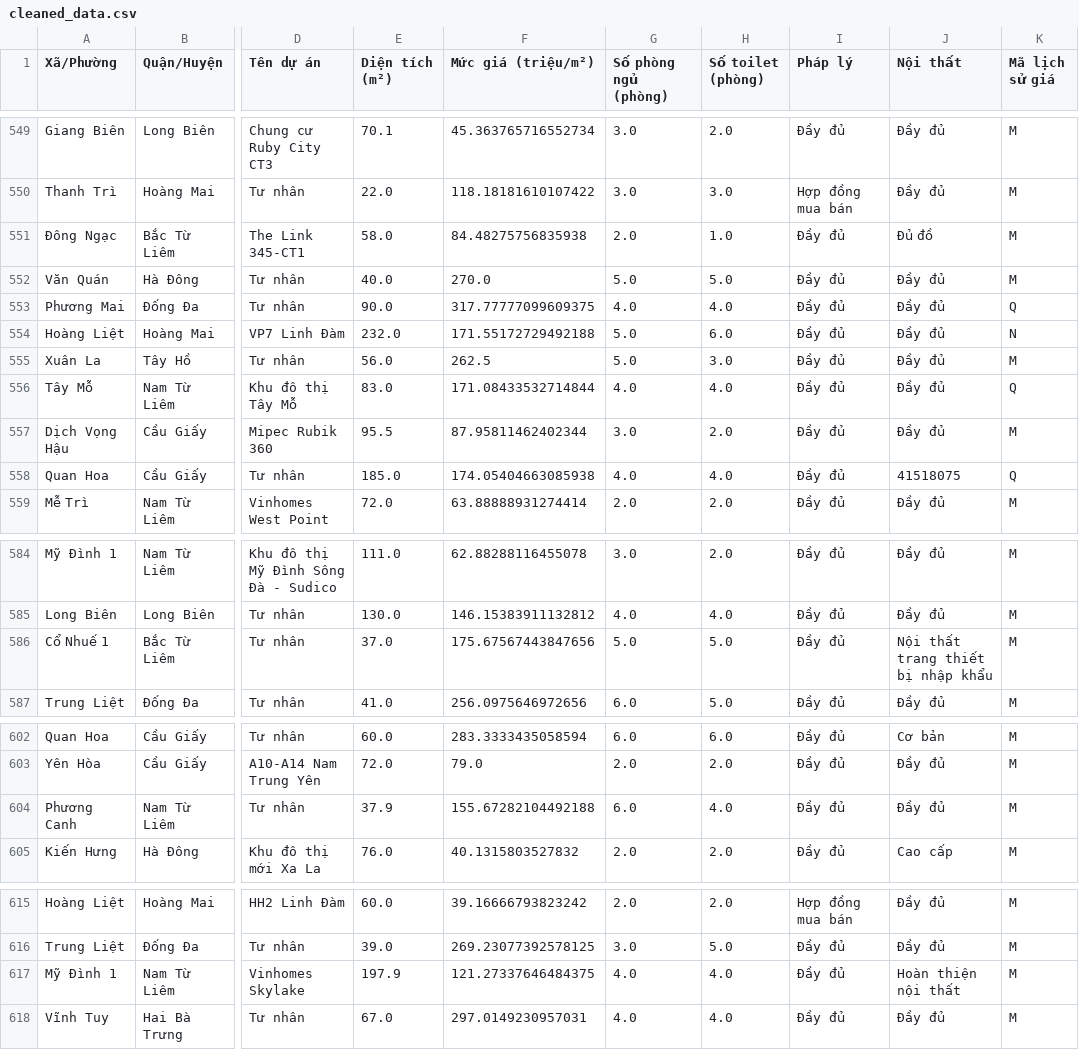
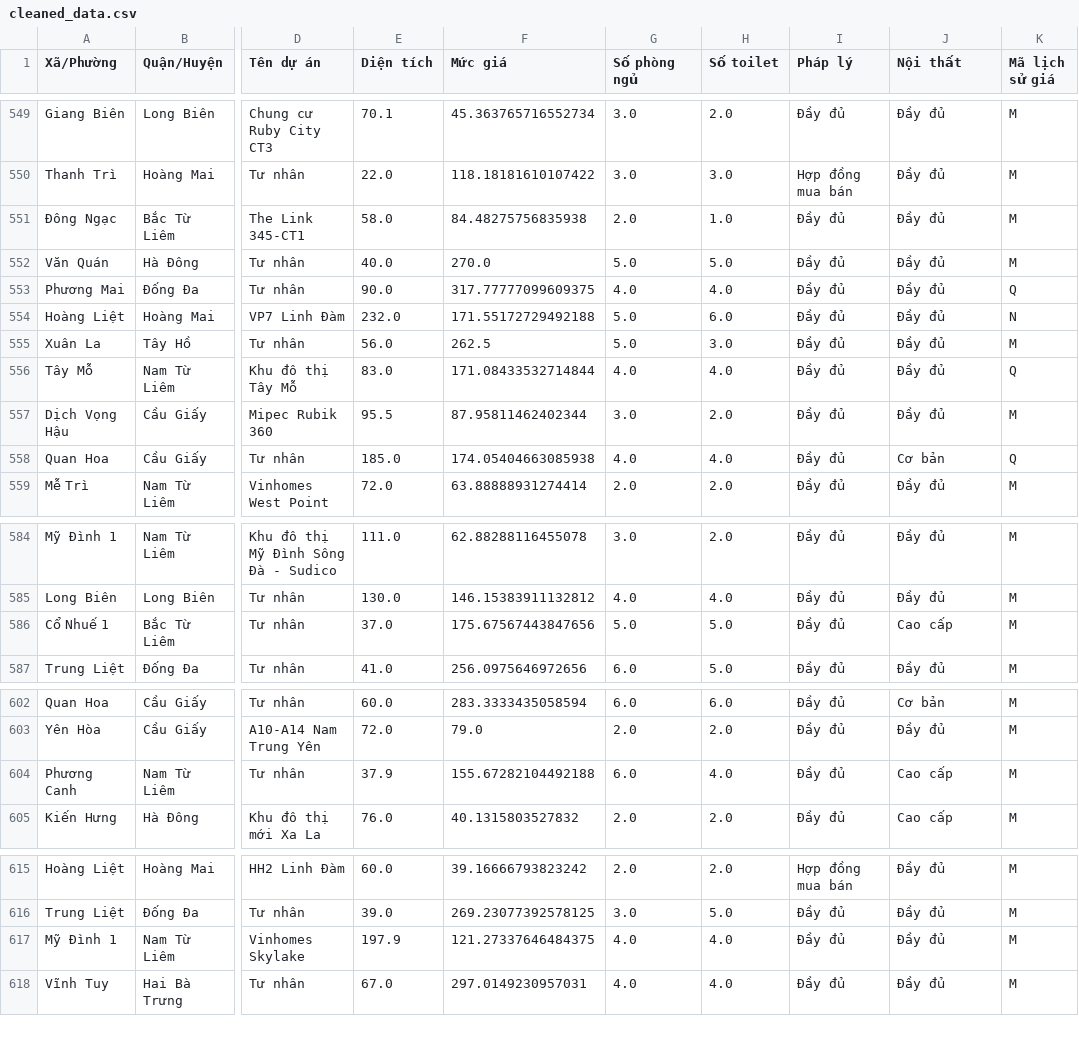
Before and after one commit to ngocbao220/three-businessmans, a CSV file: Data/cleanedData/cleaned_data.csv, drawn as a sheet; only a part is shown, gaps mark what is left out; the diff covers the shown part only; the diff names each change by its address in the sheet, - before the commit and + after, or states it on an @@ line.

```diff
--- a/Data/cleanedData/cleaned_data.csv
+++ b/Data/cleanedData/cleaned_data.csv
-E1: Diện tích (m²)
+E1: Diện tích
-F1: Mức giá (triệu/m²)
+F1: Mức giá
-G1: Số phòng ngủ (phòng)
+G1: Số phòng ngủ
-H1: Số toilet (phòng)
+H1: Số toilet
-J551 (Nội thất): Đủ đồ
+J551 (Nội thất): Đầy đủ
-J558 (Nội thất): 41518075
+J558 (Nội thất): Cơ bản
-J586 (Nội thất): Nội thất trang thiết bị nhập khẩu
+J586 (Nội thất): Cao cấp
-J604 (Nội thất): Đầy đủ
+J604 (Nội thất): Cao cấp
-J617 (Nội thất): Hoàn thiện nội thất
+J617 (Nội thất): Đầy đủ
```
Also changed, not shown: 22 edited cells elsewhere in this file, Data/cleanedData/cleaned_data_project.csv, 5 other files.
